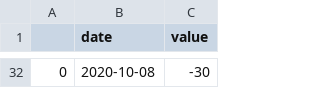
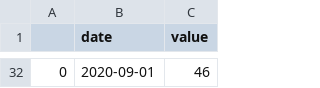
Before and after one commit to Ravindu-Dilshan/ThatsMySpot, a CSV file: python/authentication/foredata.csv, drawn as a sheet; only a part is shown, gaps mark what is left out; the diff covers the shown part only.

```diff
--- a/python/authentication/foredata.csv
+++ b/python/authentication/foredata.csv
@@ -32 +32 @@
-0,2020-10-08,-30
+0,2020-09-01,46
```
Also changed, not shown: 30 added rows and 30 removed rows elsewhere in this file, python/income/foredata.csv, 35 other files.
